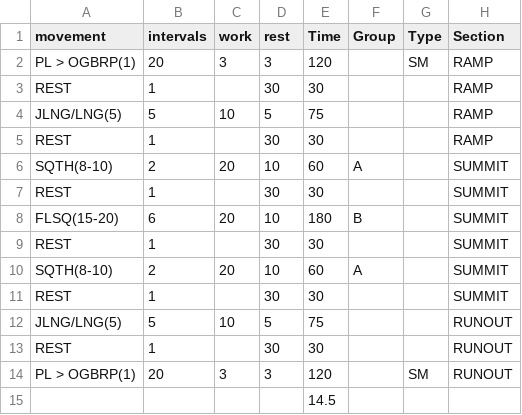
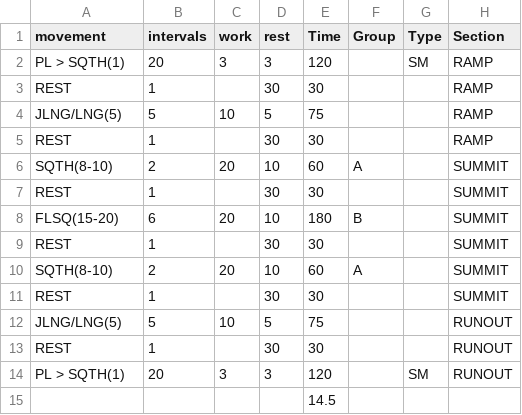
Before and after one commit to kdjordan/grhiit-app, a CSV file: workouts/csv/W2:D3.csv, drawn as a sheet.

```diff
--- a/workouts/csv/W2:D3.csv
+++ b/workouts/csv/W2:D3.csv
@@ -1,3 +1,3 @@
 movement,intervals,work,rest,Time ,Group,Type,Section
-PL > OGBRP(1),20,3,3,120,,SM,RAMP
+PL > SQTH(1),20,3,3,120,,SM,RAMP
 REST,1,,30,30,,,RAMP
@@ -13,3 +13,3 @@ JLNG/LNG(5),5,10,5,75,,,RUNOUT
 REST,1,,30,30,,,RUNOUT
-PL > OGBRP(1),20,3,3,120,,SM,RUNOUT
+PL > SQTH(1),20,3,3,120,,SM,RUNOUT
 ,,,,14.5,,,
```
Also changed, not shown: workouts/csv/W4:D1.csv, 27 other files.
